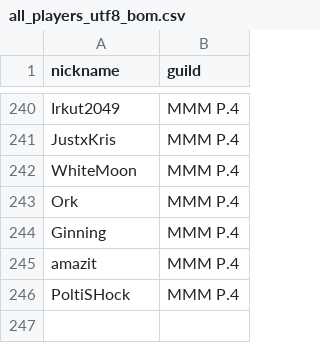
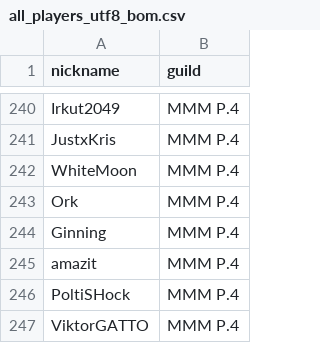
Before and after one commit to 0n0t0le/MA-Toolkit, a CSV file: all_players_utf8_bom.csv, drawn as a sheet; only a part is shown, gaps mark what is left out.

Commit message:
Update all_players_utf8_bom.csv

```diff
--- a/all_players_utf8_bom.csv
+++ b/all_players_utf8_bom.csv
@@ -246 +246,2 @@ amazit,MMM P.4
 PoltiSHock,MMM P.4
+ViktorGATTO,MMM P.4
```
